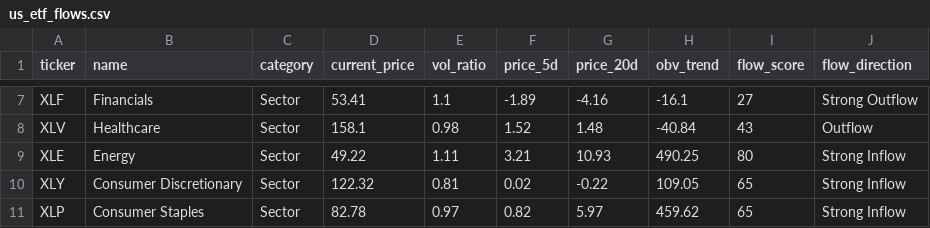
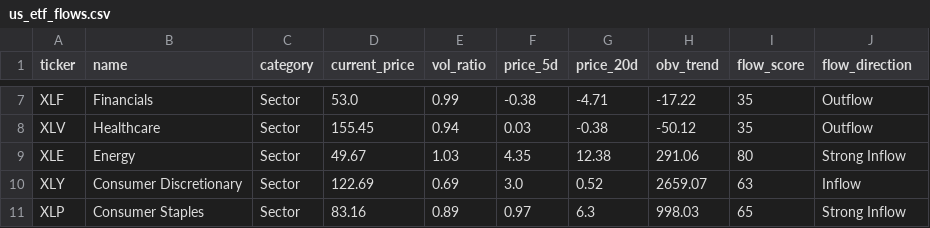
Before and after one commit to tica5959-usstock/usstock, a CSV file: us_etf_flows.csv, drawn as a sheet; only a part is shown, gaps mark what is left out; the diff covers the shown part only; the diff names each change by its address in the sheet, - before the commit and + after, or states it on an @@ line.

```diff
--- a/us_etf_flows.csv
+++ b/us_etf_flows.csv
-D7 (current_price): 53.41
+D7 (current_price): 53.0
-E7 (vol_ratio): 1.1
+E7 (vol_ratio): 0.99
-F7 (price_5d): -1.89
+F7 (price_5d): -0.38
-G7 (price_20d): -4.16
+G7 (price_20d): -4.71
-H7 (obv_trend): -16.1
+H7 (obv_trend): -17.22
-I7 (flow_score): 27
+I7 (flow_score): 35
-J7 (flow_direction): Strong Outflow
+J7 (flow_direction): Outflow
-D8 (current_price): 158.1
+D8 (current_price): 155.45
-E8 (vol_ratio): 0.98
+E8 (vol_ratio): 0.94
-F8 (price_5d): 1.52
+F8 (price_5d): 0.03
-G8 (price_20d): 1.48
+G8 (price_20d): -0.38
-H8 (obv_trend): -40.84
+H8 (obv_trend): -50.12
-I8 (flow_score): 43
+I8 (flow_score): 35
-D9 (current_price): 49.22
+D9 (current_price): 49.67
-E9 (vol_ratio): 1.11
+E9 (vol_ratio): 1.03
-F9 (price_5d): 3.21
+F9 (price_5d): 4.35
-G9 (price_20d): 10.93
+G9 (price_20d): 12.38
-H9 (obv_trend): 490.25
+H9 (obv_trend): 291.06
-D10 (current_price): 122.32
+D10 (current_price): 122.69
-E10 (vol_ratio): 0.81
+E10 (vol_ratio): 0.69
-F10 (price_5d): 0.02
+F10 (price_5d): 3.0
-G10 (price_20d): -0.22
+G10 (price_20d): 0.52
-H10 (obv_trend): 109.05
+H10 (obv_trend): 2659.07
-I10 (flow_score): 65
+I10 (flow_score): 63
-J10 (flow_direction): Strong Inflow
+J10 (flow_direction): Inflow
-D11 (current_price): 82.78
+D11 (current_price): 83.16
-E11 (vol_ratio): 0.97
+E11 (vol_ratio): 0.89
-F11 (price_5d): 0.82
+F11 (price_5d): 0.97
-G11 (price_20d): 5.97
+G11 (price_20d): 6.3
-H11 (obv_trend): 459.62
+H11 (obv_trend): 998.03
```
Also changed, not shown: 116 edited cells elsewhere in this file, smart_money_picks_v2.csv, us_13f_holdings.csv, 10 other files.
